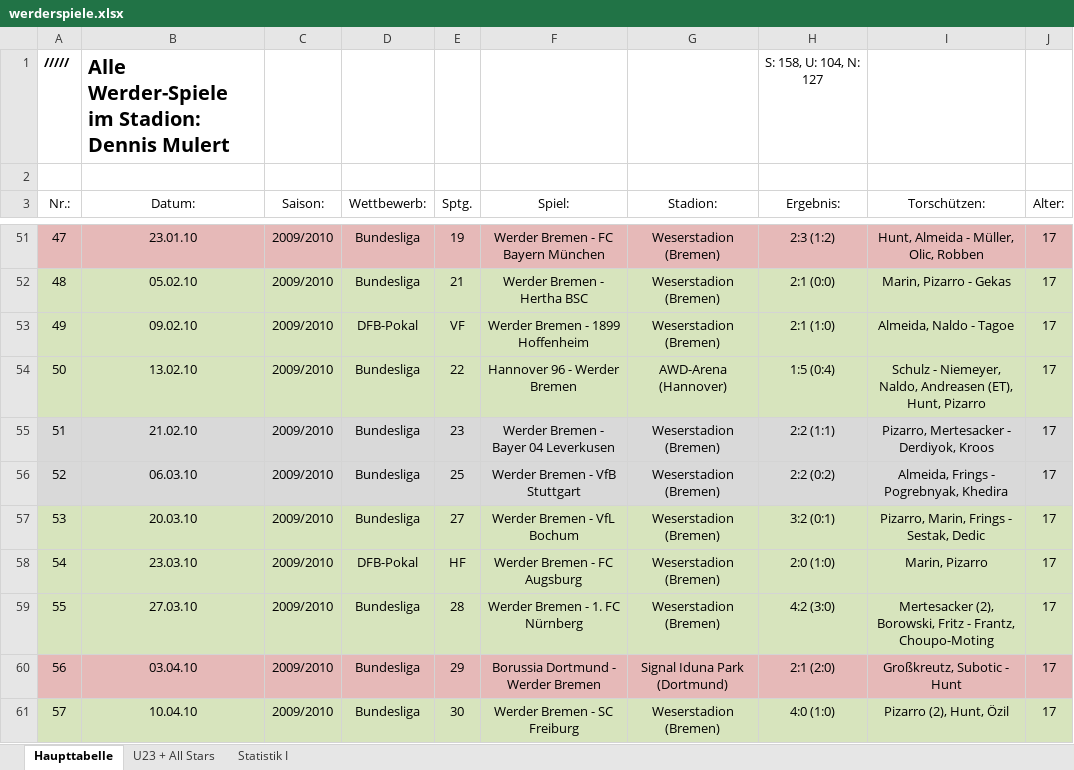
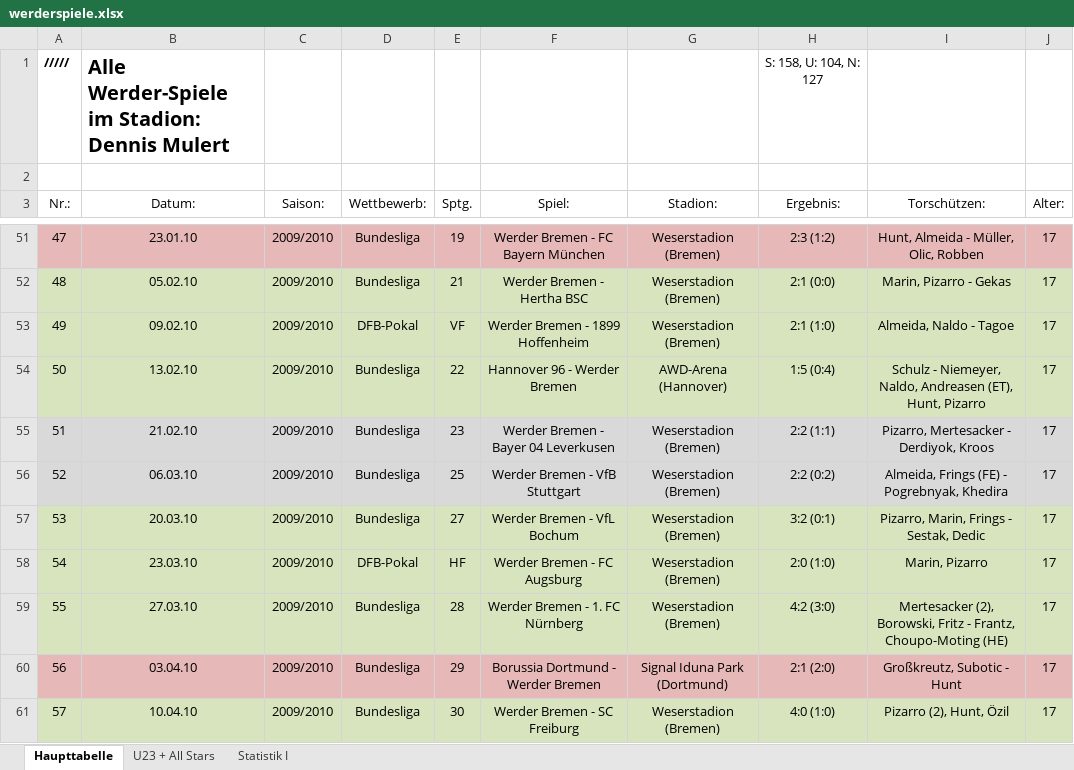
Before and after one commit to demuHB/werderspiele, an Excel workbook: data/werderspiele.xlsx, sheet Haupttabelle, drawn as a sheet; only a part is shown, gaps mark what is left out; values as stored, in another font and other column widths than the file's, no borders; the diff covers the shown part only; the diff names each change by its address in the sheet, - before the commit and + after, or states it on an @@ line.

```diff
--- a/data/werderspiele.xlsx (sheet Haupttabelle)
+++ b/data/werderspiele.xlsx (sheet Haupttabelle)
-I56 (Torschützen:): Almeida, Frings - Pogrebnyak, Khedira
+I56 (Torschützen:): Almeida, Frings (FE) - Pogrebnyak, Khedira
-I59 (Torschützen:): …Frantz, Choupo-Moting
+I59 (Torschützen:): …Frantz, Choupo-Moting (HE)
```
Also changed, not shown: 48 edited cells elsewhere in this sheet, 3 other files.
